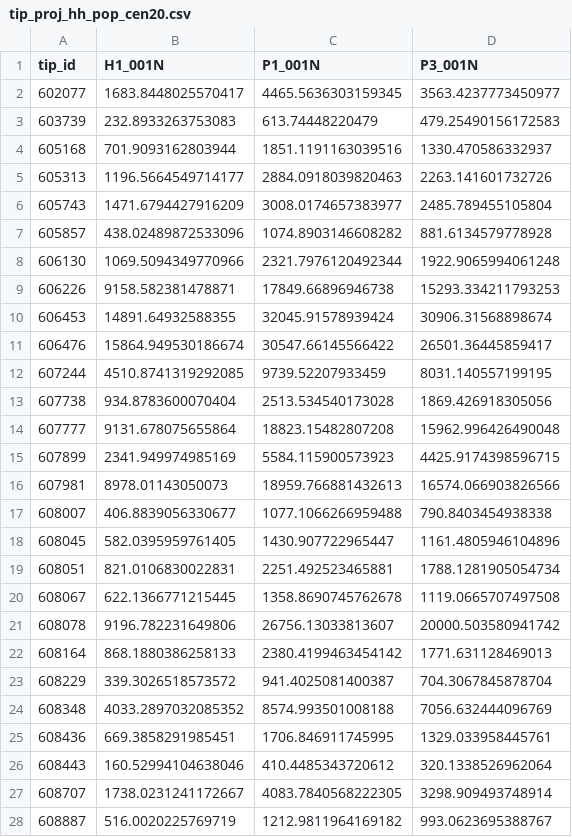
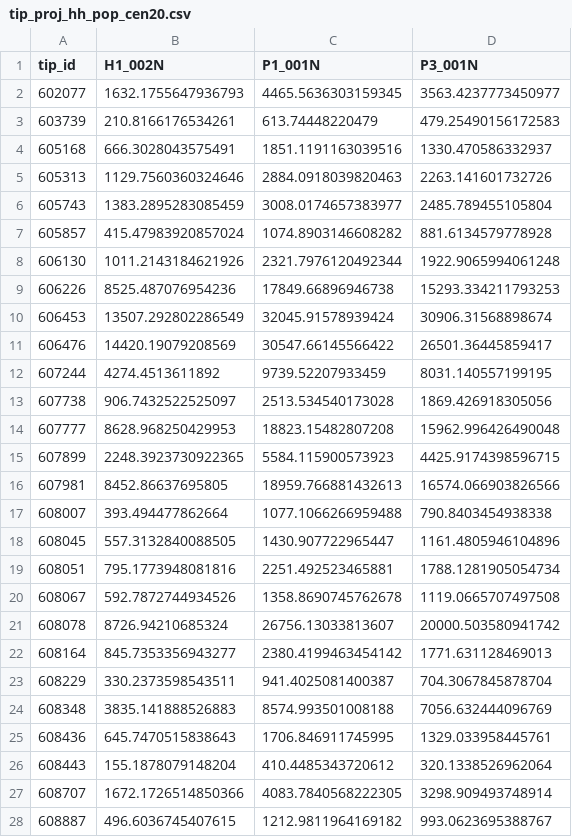
Before and after one commit to CTPSSTAFF/TIP_Demographics, a CSV file: output/tip_proj_hh_pop_cen20.csv, drawn as a sheet; only a part is shown; the diff covers the shown part only.

```diff
--- a/output/tip_proj_hh_pop_cen20.csv
+++ b/output/tip_proj_hh_pop_cen20.csv
@@ -1,28 +1,28 @@
-tip_id,H1_001N,P1_001N,P3_001N
-602077,1683.8448025570417,4465.5636303159345,3563.4237773450977
-603739,232.8933263753083,613.74448220479,479.25490156172583
-605168,701.9093162803944,1851.1191163039516,1330.470586332937
-605313,1196.5664549714177,2884.0918039820463,2263.141601732726
-605743,1471.6794427916209,3008.0174657383977,2485.789455105804
-605857,438.02489872533096,1074.8903146608282,881.6134579778928
-606130,1069.5094349770966,2321.7976120492344,1922.9065994061248
-606226,9158.582381478871,17849.66896946738,15293.334211793253
-606453,14891.64932588355,32045.91578939424,30906.31568898674
-606476,15864.949530186674,30547.66145566422,26501.36445859417
-607244,4510.8741319292085,9739.52207933459,8031.140557199195
-607738,934.8783600070404,2513.534540173028,1869.426918305056
-607777,9131.678075655864,18823.15482807208,15962.996426490048
-607899,2341.949974985169,5584.115900573923,4425.9174398596715
-607981,8978.01143050073,18959.766881432613,16574.066903826566
-608007,406.8839056330677,1077.1066266959488,790.8403454938338
-608045,582.0395959761405,1430.907722965447,1161.4805946104896
-608051,821.0106830022831,2251.492523465881,1788.1281905054734
-608067,622.1366771215445,1358.8690745762678,1119.0665707497508
-608078,9196.782231649806,26756.13033813607,20000.503580941742
-608164,868.1880386258133,2380.4199463454142,1771.631128469013
-608229,339.3026518573572,941.4025081400387,704.3067845878704
-608348,4033.2897032085352,8574.993501008188,7056.632444096769
-608436,669.3858291985451,1706.846911745995,1329.033958445761
-608443,160.52994104638046,410.4485343720612,320.1338526962064
-608707,1738.0231241172667,4083.7840568222305,3298.909493748914
-608887,516.0020225769719,1212.9811964169182,993.0623695388767
+tip_id,H1_002N,P1_001N,P3_001N
+602077,1632.1755647936793,4465.5636303159345,3563.4237773450977
+603739,210.8166176534261,613.74448220479,479.25490156172583
+605168,666.3028043575491,1851.1191163039516,1330.470586332937
+605313,1129.7560360324646,2884.0918039820463,2263.141601732726
+605743,1383.2895283085459,3008.0174657383977,2485.789455105804
+605857,415.47983920857024,1074.8903146608282,881.6134579778928
+606130,1011.2143184621926,2321.7976120492344,1922.9065994061248
+606226,8525.487076954236,17849.66896946738,15293.334211793253
+606453,13507.292802286549,32045.91578939424,30906.31568898674
+606476,14420.19079208569,30547.66145566422,26501.36445859417
+607244,4274.4513611892,9739.52207933459,8031.140557199195
+607738,906.7432522525097,2513.534540173028,1869.426918305056
+607777,8628.968250429953,18823.15482807208,15962.996426490048
+607899,2248.3923730922365,5584.115900573923,4425.9174398596715
+607981,8452.86637695805,18959.766881432613,16574.066903826566
+608007,393.494477862664,1077.1066266959488,790.8403454938338
+608045,557.3132840088505,1430.907722965447,1161.4805946104896
+608051,795.1773948081816,2251.492523465881,1788.1281905054734
+608067,592.7872744934526,1358.8690745762678,1119.0665707497508
+608078,8726.94210685324,26756.13033813607,20000.503580941742
+608164,845.7353356943277,2380.4199463454142,1771.631128469013
+608229,330.2373598543511,941.4025081400387,704.3067845878704
+608348,3835.141888526883,8574.993501008188,7056.632444096769
+608436,645.7470515838643,1706.846911745995,1329.033958445761
+608443,155.1878079148204,410.4485343720612,320.1338526962064
+608707,1672.1726514850366,4083.7840568222305,3298.909493748914
+608887,496.6036745407615,1212.9811964169182,993.0623695388767
```
Also changed, not shown: 29 edited cells elsewhere in this file, 1 other file.
